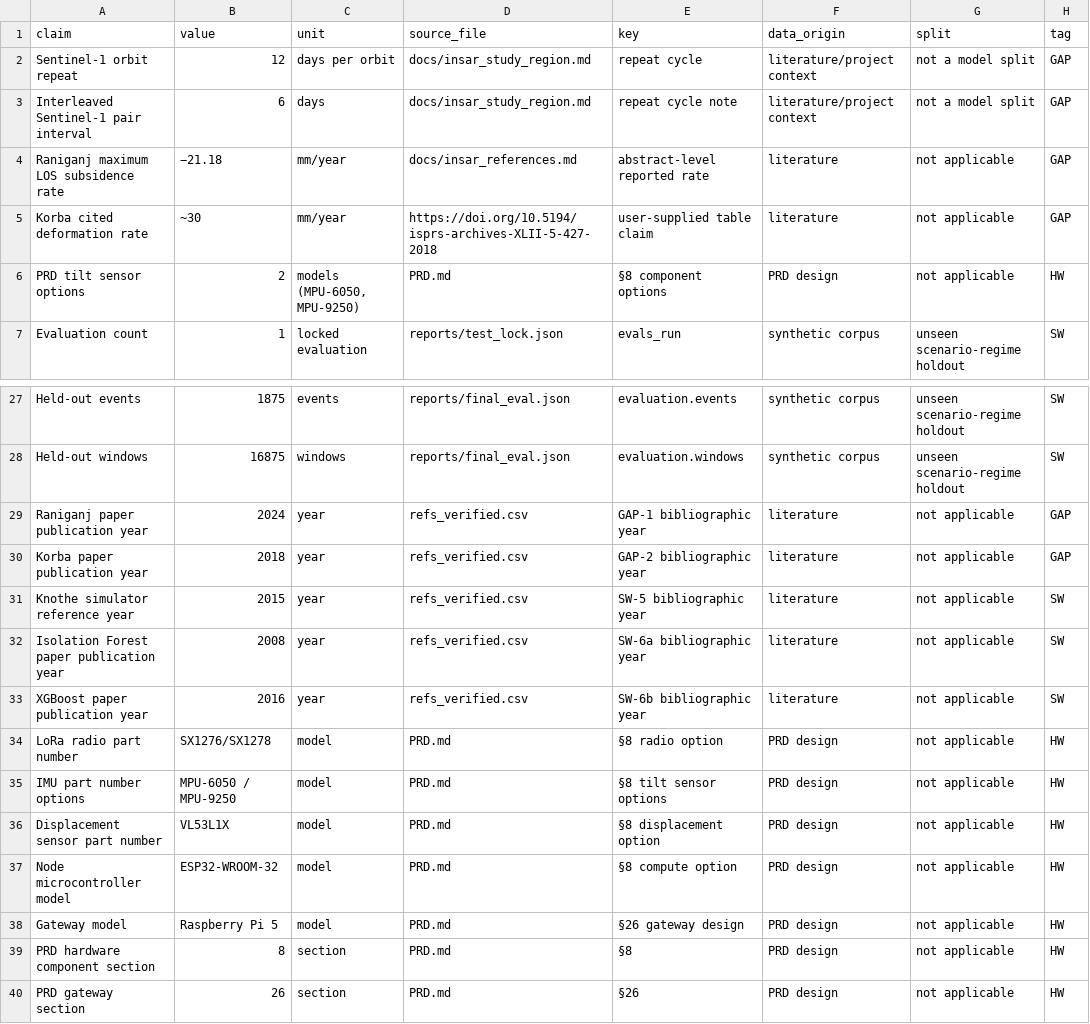
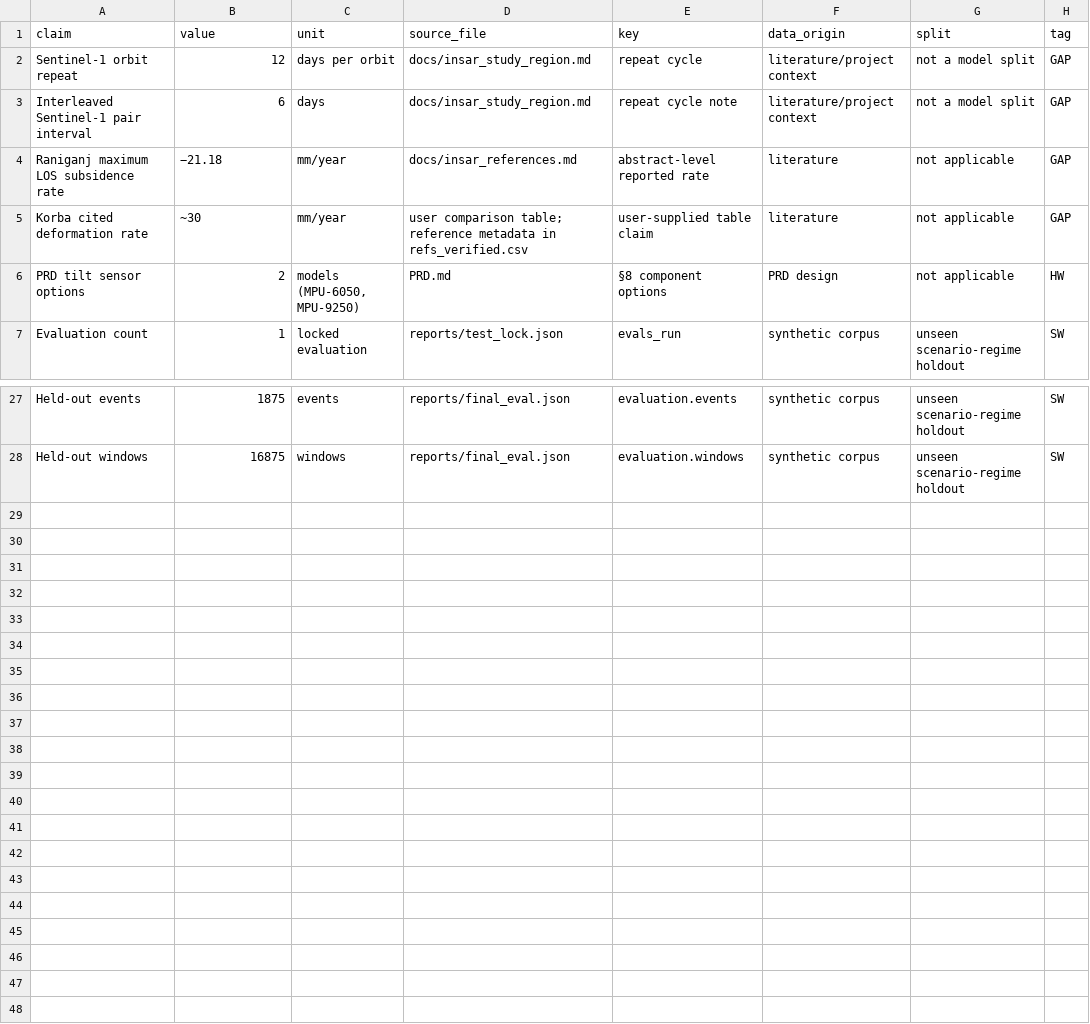
Before and after one commit to HrshJha/BHURAKSHAK, a CSV file: submit/research_slide/claims.csv, drawn as a sheet; only a part is shown, gaps mark what is left out.

```diff
--- a/submit/research_slide/claims.csv
+++ b/submit/research_slide/claims.csv
@@ -4,3 +4,3 @@ Interleaved Sentinel-1 pair interval,6,days,docs/insar_study_region.md,repeat cy
 Raniganj maximum LOS subsidence rate,−21.18,mm/year,docs/insar_references.md,abstract-level reported rate,literature,not applicable,GAP
-Korba cited deformation rate,~30,mm/year,https://doi.org/10.5194/isprs-archives-XLII-5-427-2018,user-supplied table claim,literature,not applicable,GAP
+Korba cited deformation rate,~30,mm/year,user comparison table; reference metadata in refs_verified.csv,user-supplied table claim,literature,not applicable,GAP
 PRD tilt sensor options,2,"models (MPU-6050, MPU-9250)",PRD.md,§8 component options,PRD design,not applicable,HW
@@ -28,13 +28 @@ Held-out events,1875,events,reports/final_eval.json,evaluation.events,synthetic
 Held-out windows,16875,windows,reports/final_eval.json,evaluation.windows,synthetic corpus,unseen scenario-regime holdout,SW
-Raniganj paper publication year,2024,year,refs_verified.csv,GAP-1 bibliographic year,literature,not applicable,GAP
-Korba paper publication year,2018,year,refs_verified.csv,GAP-2 bibliographic year,literature,not applicable,GAP
-Knothe simulator reference year,2015,year,refs_verified.csv,SW-5 bibliographic year,literature,not applicable,SW
-Isolation Forest paper publication year,2008,year,refs_verified.csv,SW-6a bibliographic year,literature,not applicable,SW
-XGBoost paper publication year,2016,year,refs_verified.csv,SW-6b bibliographic year,literature,not applicable,SW
-LoRa radio part number,SX1276/SX1278,model,PRD.md,§8 radio option,PRD design,not applicable,HW
-IMU part number options,MPU-6050 / MPU-9250,model,PRD.md,§8 tilt sensor options,PRD design,not applicable,HW
-Displacement sensor part number,VL53L1X,model,PRD.md,§8 displacement option,PRD design,not applicable,HW
-Node microcontroller model,ESP32-WROOM-32,model,PRD.md,§8 compute option,PRD design,not applicable,HW
-Gateway model,Raspberry Pi 5,model,PRD.md,§26 gateway design,PRD design,not applicable,HW
-PRD hardware component section,8,section,PRD.md,§8,PRD design,not applicable,HW
-PRD gateway section,26,section,PRD.md,§26,PRD design,not applicable,HW
```
Also changed, not shown: submit/research_slide/refs_verified.csv, 7 other files.
